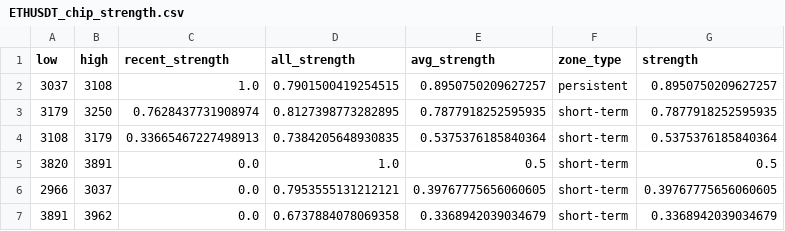
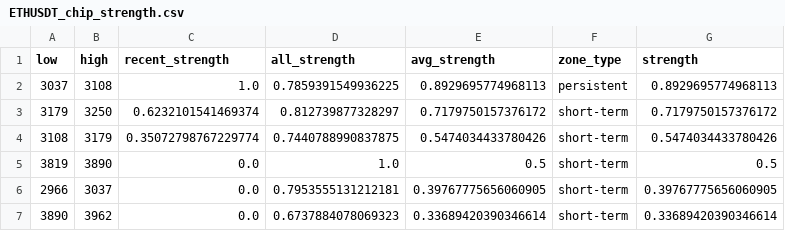
Before and after one commit to CMUJIN/crypto_csi_toolkit, a CSV file: docs/ETHUSDT_chip_strength.csv, drawn as a sheet.

```diff
--- a/docs/ETHUSDT_chip_strength.csv
+++ b/docs/ETHUSDT_chip_strength.csv
@@ -1,7 +1,7 @@
 low,high,recent_strength,all_strength,avg_strength,zone_type,strength
-3037,3108,1.0,0.7901500419254515,0.8950750209627257,persistent,0.8950750209627257
-3179,3250,0.7628437731908974,0.8127398773282895,0.7877918252595935,short-term,0.7877918252595935
-3108,3179,0.33665467227498913,0.7384205648930835,0.5375376185840364,short-term,0.5375376185840364
-3820,3891,0.0,1.0,0.5,short-term,0.5
-2966,3037,0.0,0.7953555131212121,0.39767775656060605,short-term,0.39767775656060605
-3891,3962,0.0,0.6737884078069358,0.3368942039034679,short-term,0.3368942039034679
+3037,3108,1.0,0.7859391549936225,0.8929695774968113,persistent,0.8929695774968113
+3179,3250,0.6232101541469374,0.812739877328297,0.7179750157376172,short-term,0.7179750157376172
+3108,3179,0.35072798767229774,0.7440788990837875,0.5474034433780426,short-term,0.5474034433780426
+3819,3890,0.0,1.0,0.5,short-term,0.5
+2966,3037,0.0,0.7953555131212181,0.39767775656060905,short-term,0.39767775656060905
+3890,3962,0.0,0.6737884078069323,0.33689420390346614,short-term,0.33689420390346614
```
Also changed, not shown: docs/AAVEUSDT_chip_strength.csv, docs/BTCUSDT_chip_strength.csv, 15 other files.
